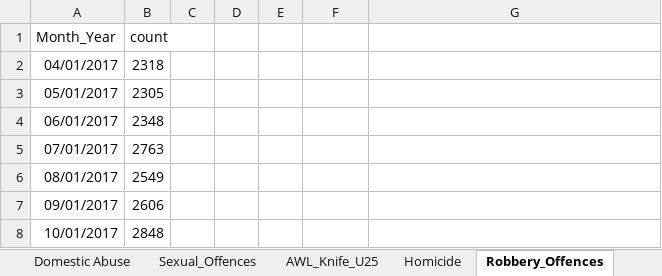
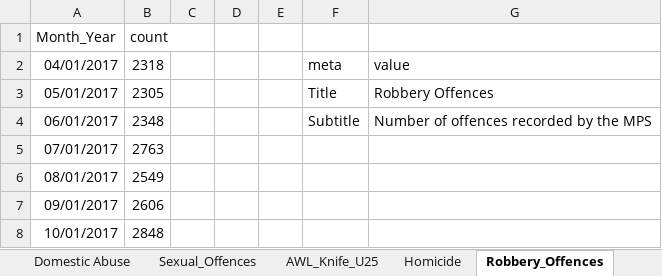
Before and after one commit to Micheal-Slade/sol-targets, an Excel workbook: State_Of_London_Crime.xlsx, sheet Robbery_Offences, drawn as a sheet; only a part is shown; values as stored, in another font and other column widths than the file's, no borders; the diff names each change by its address in the sheet, - before the commit and + after, or states it on an @@ line.

```diff
--- a/State_Of_London_Crime.xlsx (sheet Robbery_Offences)
+++ b/State_Of_London_Crime.xlsx (sheet Robbery_Offences)
-F2: (empty)
+F2: meta
-G2: (empty)
+G2: value
-F3: (empty)
+F3: Title
-G3: (empty)
+G3: Robbery Offences
-F4: (empty)
+F4: Subtitle
-G4: (empty)
+G4: Number of offences recorded by the MPS
```
Also changed, not shown: sheet Homicide, sheet AWL_Knife_U25, sheet Theft_Person, sheet Domestic Abuse, sheet TfMV_Offences, sheet TNO, 2 more sheets, other sheet tabs, 3 other files.
